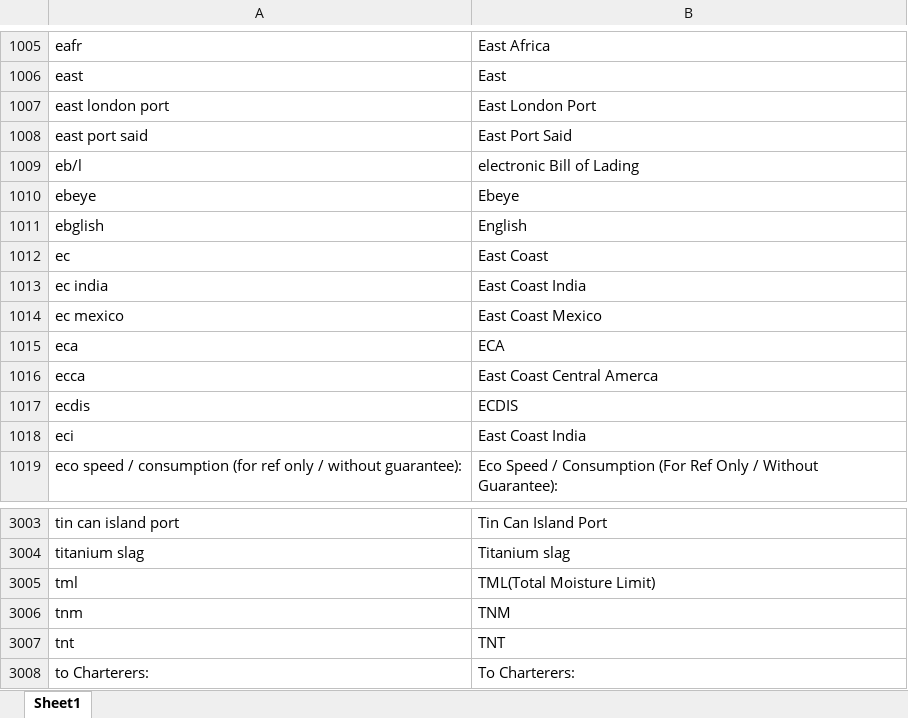
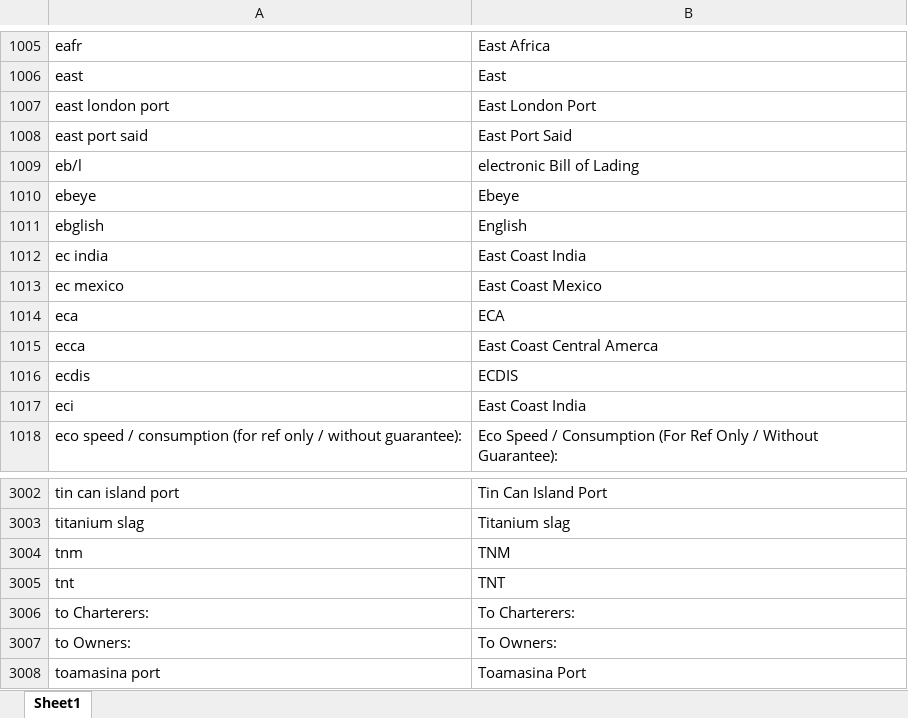
Before and after one commit to sushantonwork/AbbreviationExpander, an Excel workbook: abbreviations_01.12.25.xlsx, sheet Sheet1, drawn as a sheet; only a part is shown, gaps mark what is left out; the shorter side is filled out with more unchanged rows; values as stored, in another font and other column widths than the file's, no borders; the diff names each change by its address in the sheet, - before the commit and + after, or states it on an @@ line.

Commit message:
little change

```diff
--- a/abbreviations_01.12.25.xlsx (sheet Sheet1)
+++ b/abbreviations_01.12.25.xlsx (sheet Sheet1)
-row 1012: ec | East Coast
-row 3005: tml | TML(Total Moisture Limit)
```
